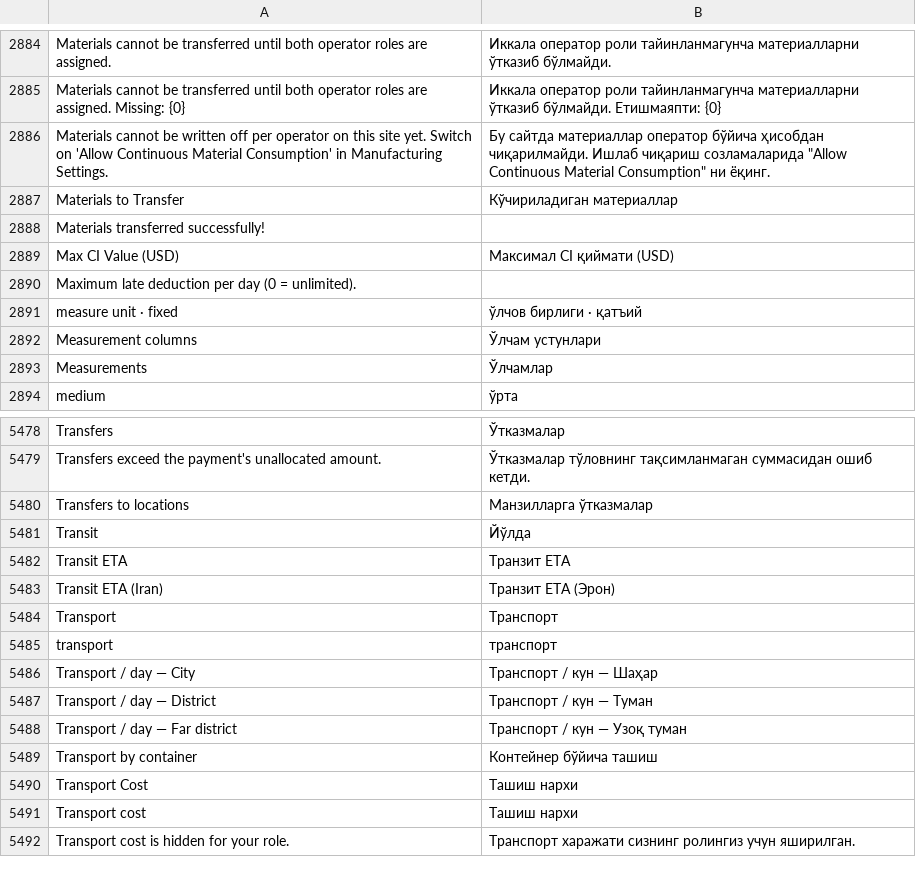
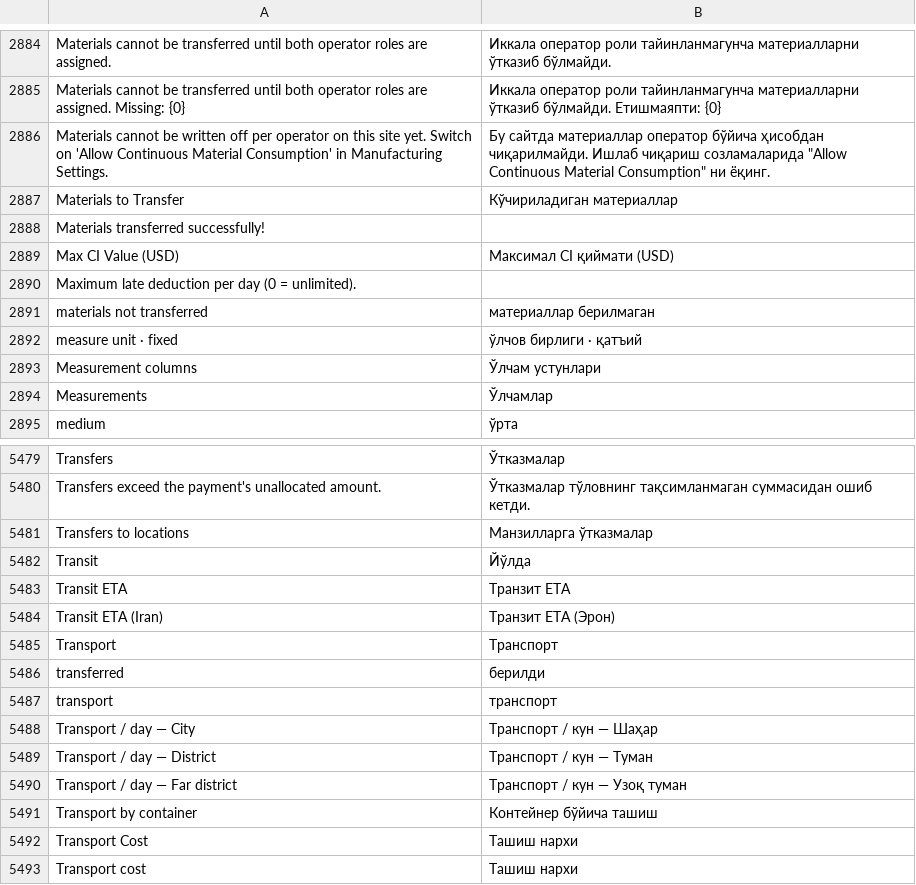
Before and after one commit to zvictory/stabler, a CSV file: stabler/translations/uzc.csv, drawn as a sheet; only a part is shown, gaps mark what is left out; the shorter side is filled out with more unchanged rows.

```diff
--- a/stabler/translations/uzc.csv
+++ b/stabler/translations/uzc.csv
@@ -2890,2 +2890,3 @@ Max CI Value (USD),Максимал CI қиймати (USD)
 Maximum late deduction per day (0 = unlimited).,
+materials not transferred,материаллар берилмаган
 measure unit · fixed,ўлчов бирлиги · қатъий
@@ -5484,2 +5485,3 @@ Transit ETA (Iran),Транзит ETA (Эрон)
 Transport,Транспорт
+transferred,берилди
 transport,транспорт
```
Also changed, not shown: stabler/translations/en.csv, stabler/translations/ru.csv, 5 other files.
